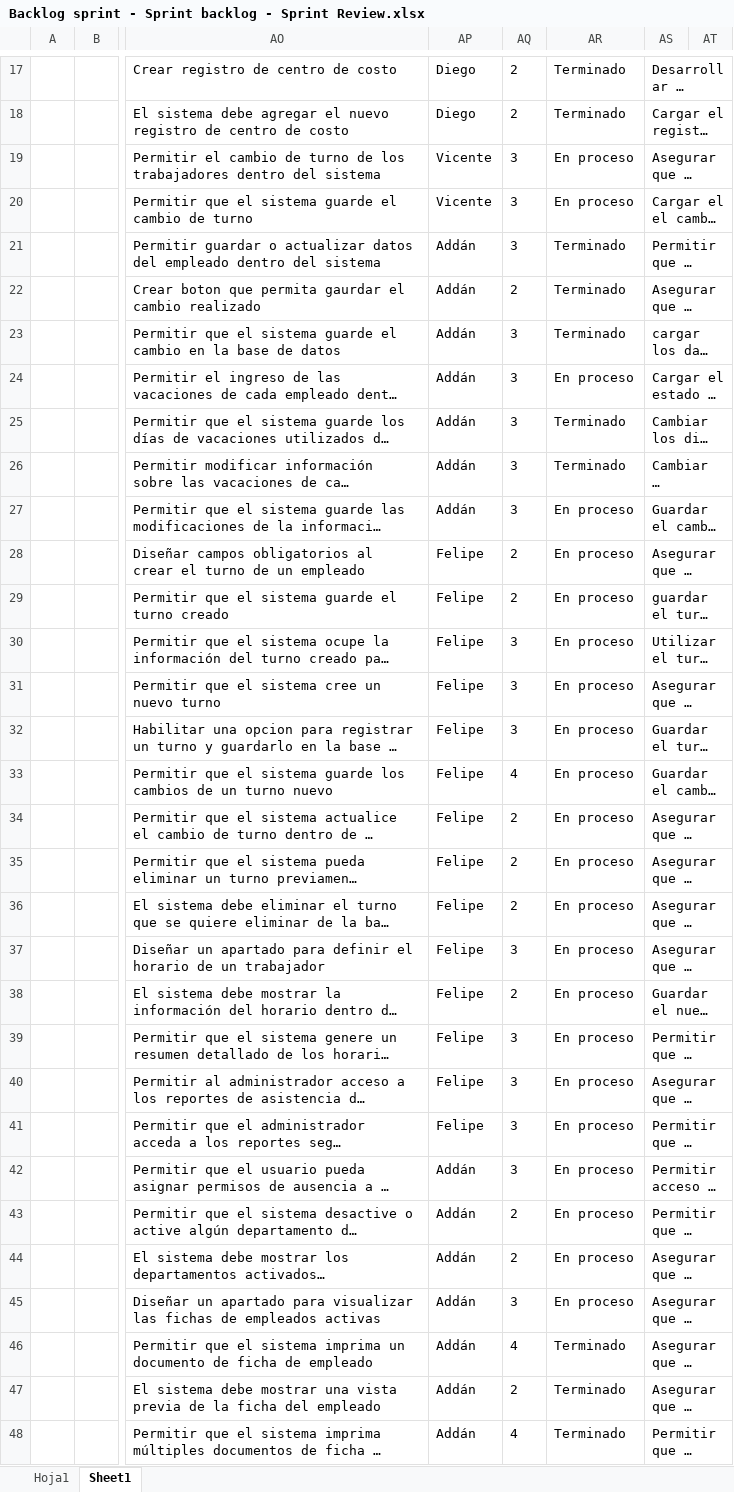
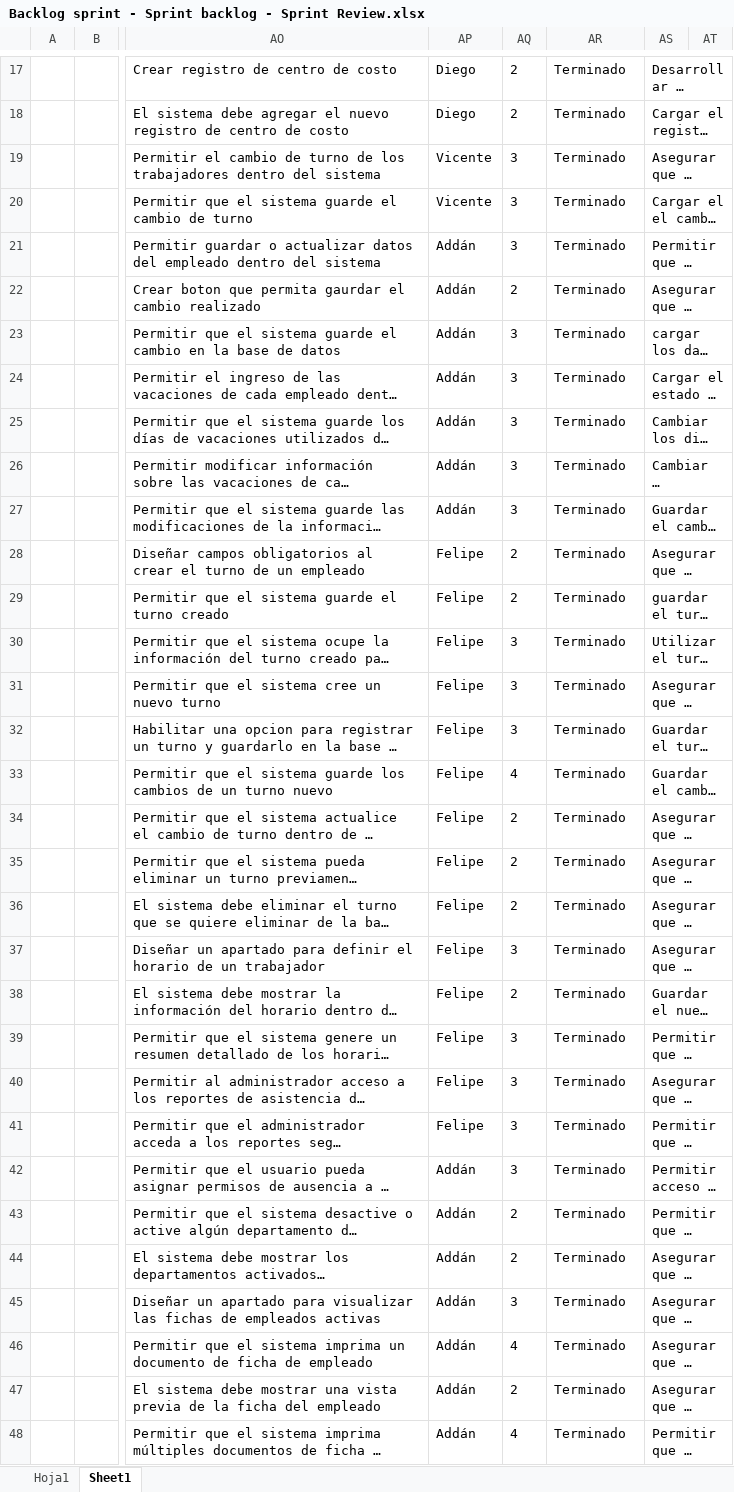
Before and after one commit to vixo23/ING-DE-SOFTWARE, an Excel workbook: INCREMENTO2/EXCELS/Backlog sprint - Sprint backlog - Sprint Review.xlsx, sheet Sheet1, drawn as a sheet; only a part is shown, gaps mark what is left out; long unchanged cells end in …; values as stored, in another font and other column widths than the file's, no borders; table styles not drawn; the diff covers the shown part only; the diff names each change by its address in the sheet, - before the commit and + after, or states it on an @@ line.

```diff
--- a/INCREMENTO2/EXCELS/Backlog sprint - Sprint backlog - Sprint Review.xlsx (sheet Sheet1)
+++ b/INCREMENTO2/EXCELS/Backlog sprint - Sprint backlog - Sprint Review.xlsx (sheet Sheet1)
-AR19:AR20: En proceso
+AR19:AR20: Terminado
-AR24: En proceso
+AR24: Terminado
-AR27:AR45: En proceso
+AR27:AR45: Terminado
```
Also changed, not shown: 34 edited cells and cell formats elsewhere in this sheet, INCREMENTO2/Excels/Backlog sprint - Sprint backlog - Sprint Review.xlsx, 3 other files.
